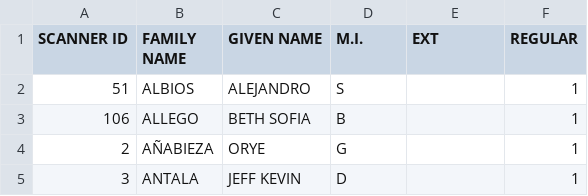
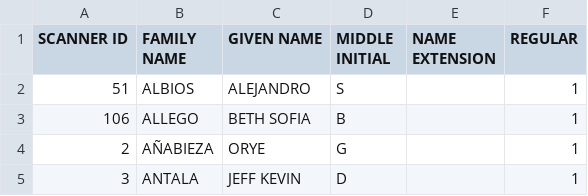
Before and after one commit to joowdx/clockwork, a CSV file: PGSO.csv, drawn as a sheet; only a part is shown.

Commit message:
Change csv header format

```diff
--- a/PGSO.csv
+++ b/PGSO.csv
@@ -1,2 +1,2 @@
-SCANNER ID,FAMILY NAME,GIVEN NAME,M.I.,EXT,REGULAR
+SCANNER ID,FAMILY NAME,GIVEN NAME,MIDDLE INITIAL,NAME EXTENSION,REGULAR
 51,ALBIOS,ALEJANDRO,S,,1
```
